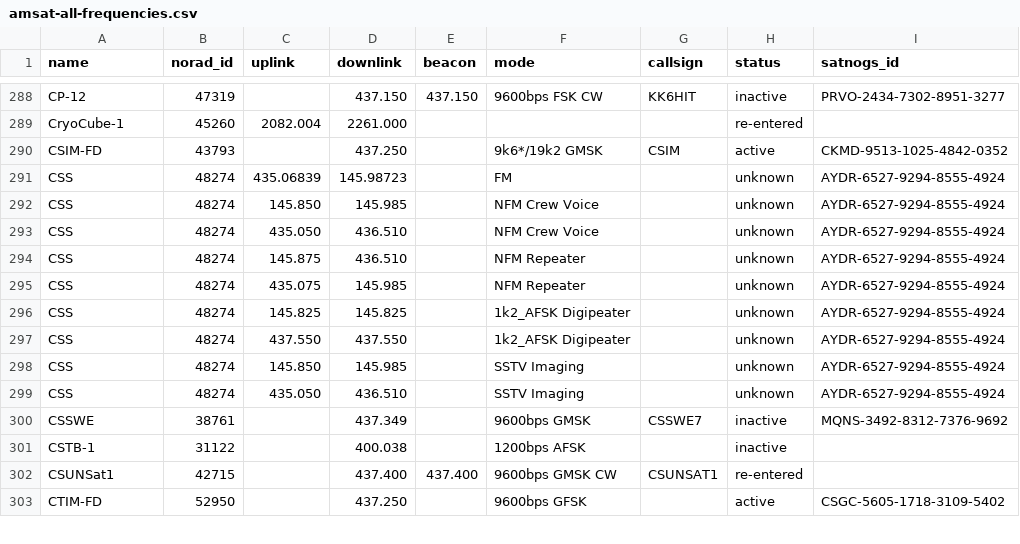
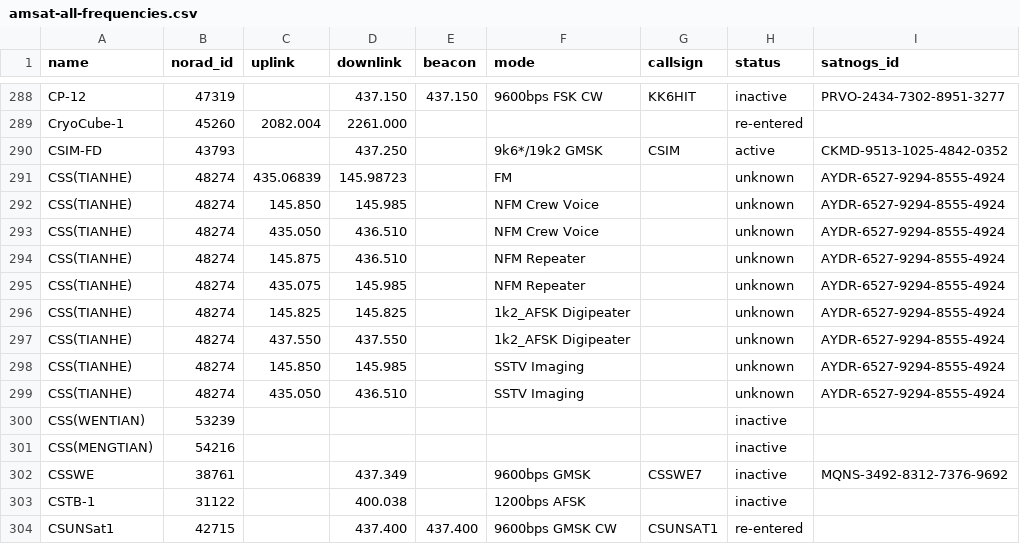
Before and after one commit to maruko8k/amateur-satellite-database, a CSV file: data/amsat-all-frequencies.csv, drawn as a sheet; only a part is shown, gaps mark what is left out; the shorter side is filled out with more unchanged rows.

```diff
--- a/data/amsat-all-frequencies.csv
+++ b/data/amsat-all-frequencies.csv
@@ -290,11 +290,13 @@ CryoCube-1,45260,2082.004,2261.000,,,,re-entered,
 CSIM-FD,43793,,437.250,,9k6*/19k2 GMSK,CSIM,active,CKMD-9513-1025-4842-0352
-CSS,48274,435.06839,145.98723,,FM,,unknown,AYDR-6527-9294-8555-4924
-CSS,48274,145.850,145.985,,NFM Crew Voice,,unknown,AYDR-6527-9294-8555-4924
-CSS,48274,435.050,436.510,,NFM Crew Voice,,unknown,AYDR-6527-9294-8555-4924
-CSS,48274,145.875,436.510,,NFM Repeater,,unknown,AYDR-6527-9294-8555-4924
-CSS,48274,435.075,145.985,,NFM Repeater,,unknown,AYDR-6527-9294-8555-4924
-CSS,48274,145.825,145.825,,1k2_AFSK Digipeater,,unknown,AYDR-6527-9294-8555-4924
-CSS,48274,437.550,437.550,,1k2_AFSK Digipeater,,unknown,AYDR-6527-9294-8555-4924
-CSS,48274,145.850,145.985,,SSTV Imaging,,unknown,AYDR-6527-9294-8555-4924
-CSS,48274,435.050,436.510,,SSTV Imaging,,unknown,AYDR-6527-9294-8555-4924
+CSS(TIANHE),48274,435.06839,145.98723,,FM,,unknown,AYDR-6527-9294-8555-4924
+CSS(TIANHE),48274,145.850,145.985,,NFM Crew Voice,,unknown,AYDR-6527-9294-8555-4924
+CSS(TIANHE),48274,435.050,436.510,,NFM Crew Voice,,unknown,AYDR-6527-9294-8555-4924
+CSS(TIANHE),48274,145.875,436.510,,NFM Repeater,,unknown,AYDR-6527-9294-8555-4924
+CSS(TIANHE),48274,435.075,145.985,,NFM Repeater,,unknown,AYDR-6527-9294-8555-4924
+CSS(TIANHE),48274,145.825,145.825,,1k2_AFSK Digipeater,,unknown,AYDR-6527-9294-8555-4924
+CSS(TIANHE),48274,437.550,437.550,,1k2_AFSK Digipeater,,unknown,AYDR-6527-9294-8555-4924
+CSS(TIANHE),48274,145.850,145.985,,SSTV Imaging,,unknown,AYDR-6527-9294-8555-4924
+CSS(TIANHE),48274,435.050,436.510,,SSTV Imaging,,unknown,AYDR-6527-9294-8555-4924
+CSS(WENTIAN),53239,,,,,,inactive,
+CSS(MENGTIAN),54216,,,,,,inactive,
 CSSWE,38761,,437.349,,9600bps GMSK,CSSWE7,inactive,MQNS-3492-8312-7376-9692
```
Also changed, not shown: data/satnogs.csv, 2 other files.
